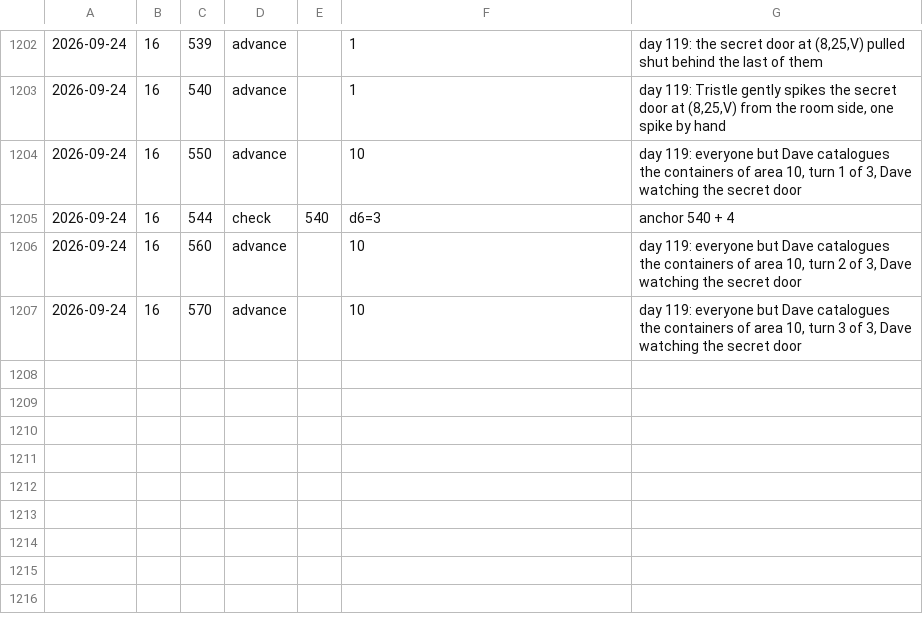
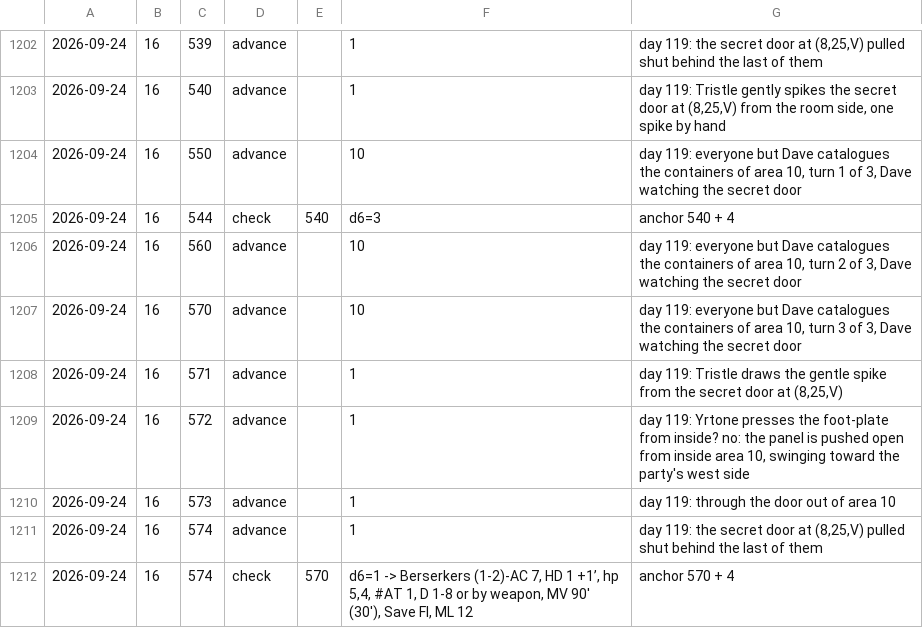
Before and after one commit to dllahr/claude_playing_advanced_dungeons_and_dragons_1st_edition, a TSV file: campaign/clock.tsv, drawn as a sheet; only a part is shown, gaps mark what is left out; the diff names each change by its address in the sheet, - before the commit and + after, or states it on an @@ line.

```diff
--- a/campaign/clock.tsv
+++ b/campaign/clock.tsv
+row 1208: 2026-09-24 | 16 | 571 | advance |  | 1 | day 119: Tristle draws the gentle spike from the secret door at (8,25,V)
+row 1209: 2026-09-24 | 16 | 572 | advance |  | 1 | day 119: Yrtone presses the foot-plate from inside? no: the panel is pushed open from inside area 10, swinging toward the party's west side
+row 1210: 2026-09-24 | 16 | 573 | advance |  | 1 | day 119: through the door out of area 10
+row 1211: 2026-09-24 | 16 | 574 | advance |  | 1 | day 119: the secret door at (8,25,V) pulled shut behind the last of them
+row 1212: 2026-09-24 | 16 | 574 | check | 570 | d6=1 -> Berserkers (1-2)-AC 7, HD 1 +1’, hp 5,4, #AT 1, D 1-8 or by weapon, MV 90' (30'), Save FI, ML 12 | anchor 570 + 4
```
Also changed, not shown: campaign/encounter.tsv, campaign/hp_log.tsv, 5 other files.
